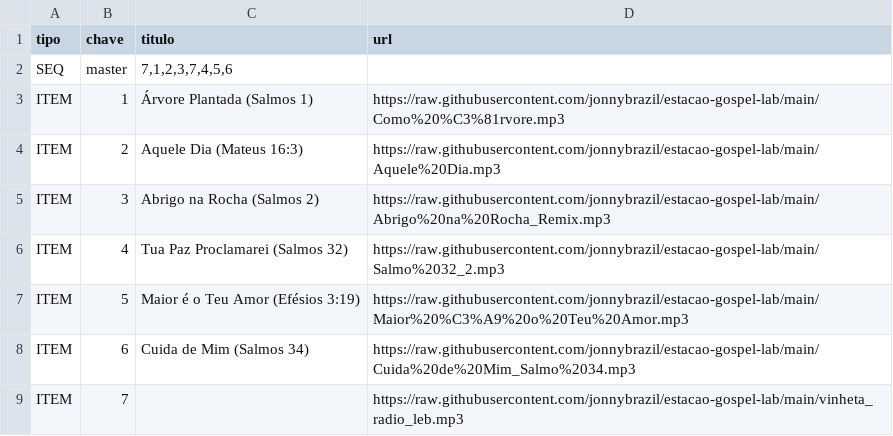
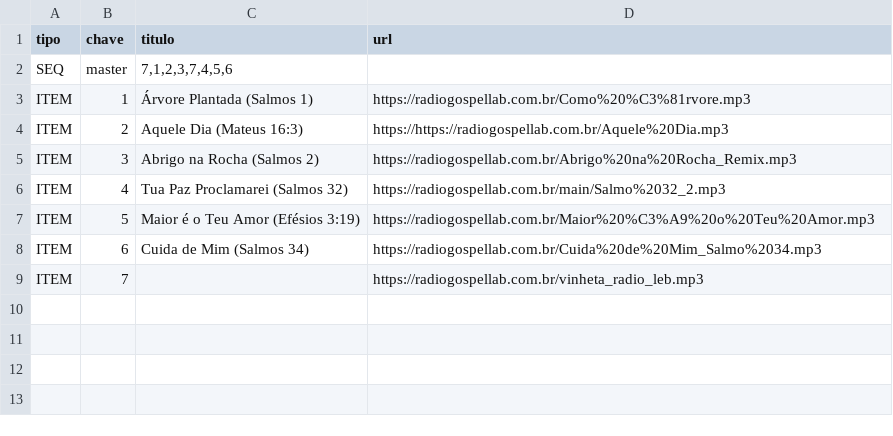
Before and after one commit to jonnybrazil/estacao-gospel-lab, a CSV file: playlist.csv, drawn as a sheet.

Commit message:
Update playlist.csv

```diff
--- a/playlist.csv
+++ b/playlist.csv
@@ -2,8 +2,8 @@ tipo,chave,titulo,url,
 SEQ,master,"7,1,2,3,7,4,5,6",
-ITEM,1,"Árvore Plantada (Salmos 1)","https://raw.githubusercontent.com/jonnybrazil/estacao-gospel-lab/main/Como%20%C3%81rvore.mp3",
-ITEM,2,"Aquele Dia (Mateus 16:3)","https://raw.githubusercontent.com/jonnybrazil/estacao-gospel-lab/main/Aquele%20Dia.mp3",
-ITEM,3,"Abrigo na Rocha (Salmos 2)","https://raw.githubusercontent.com/jonnybrazil/estacao-gospel-lab/main/Abrigo%20na%20Rocha_Remix.mp3",
-ITEM,4,"Tua Paz Proclamarei (Salmos 32)","https://raw.githubusercontent.com/jonnybrazil/estacao-gospel-lab/main/Salmo%2032_2.mp3",
-ITEM,5,"Maior é o Teu Amor (Efésios 3:19)","https://raw.githubusercontent.com/jonnybrazil/estacao-gospel-lab/main/Maior%20%C3%A9%20o%20Teu%20Amor.mp3",
-ITEM,6,"Cuida de Mim (Salmos 34)","https://raw.githubusercontent.com/jonnybrazil/estacao-gospel-lab/main/Cuida%20de%20Mim_Salmo%2034.mp3",
-ITEM,7,"","https://raw.githubusercontent.com/jonnybrazil/estacao-gospel-lab/main/vinheta_radio_leb.mp3",
+ITEM,1,"Árvore Plantada (Salmos 1)","https://radiogospellab.com.br/Como%20%C3%81rvore.mp3",
+ITEM,2,"Aquele Dia (Mateus 16:3)","https://https://radiogospellab.com.br/Aquele%20Dia.mp3",
+ITEM,3,"Abrigo na Rocha (Salmos 2)","https://radiogospellab.com.br/Abrigo%20na%20Rocha_Remix.mp3",
+ITEM,4,"Tua Paz Proclamarei (Salmos 32)","https://radiogospellab.com.br/main/Salmo%2032_2.mp3",
+ITEM,5,"Maior é o Teu Amor (Efésios 3:19)","https://radiogospellab.com.br/Maior%20%C3%A9%20o%20Teu%20Amor.mp3",
+ITEM,6,"Cuida de Mim (Salmos 34)","https://radiogospellab.com.br/Cuida%20de%20Mim_Salmo%2034.mp3",
+ITEM,7,"","https://radiogospellab.com.br/vinheta_radio_leb.mp3",
```
